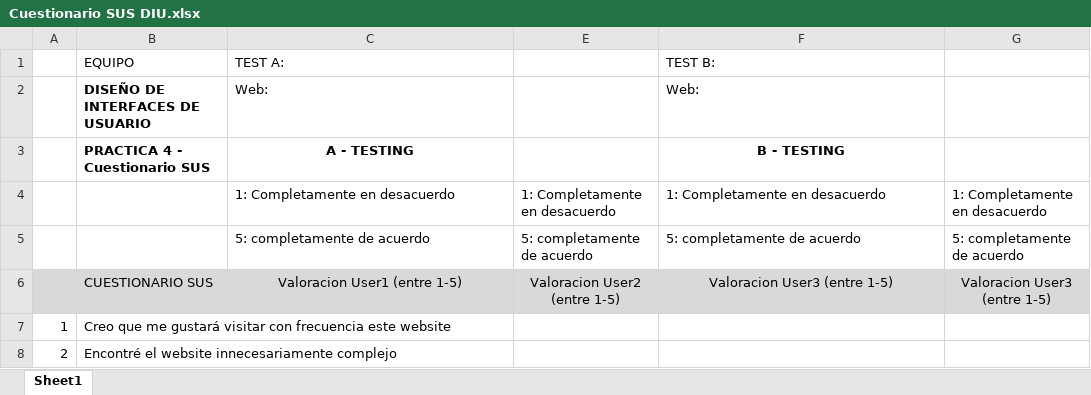
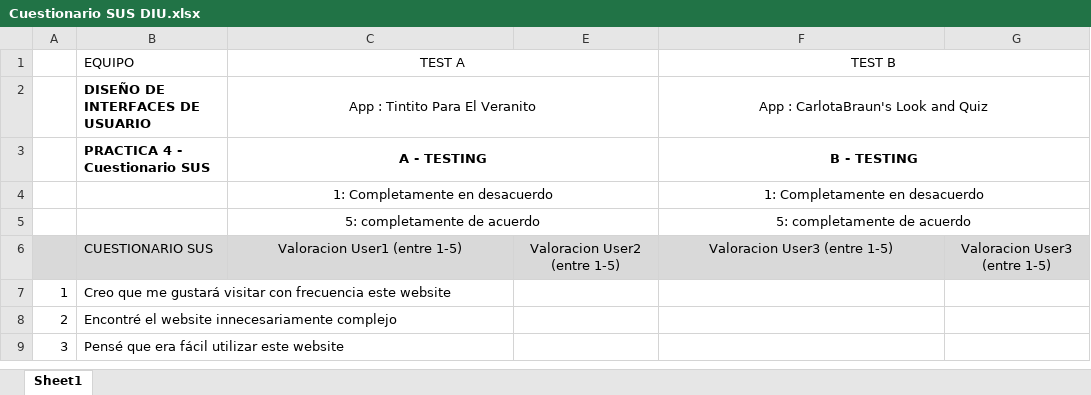
Before and after one commit to OscarLM32/DIU, an Excel workbook: P4/Cuestionario SUS DIU.xlsx, sheet Sheet1, drawn as a sheet; only a part is shown; the shorter side is filled out with more unchanged rows; values as stored, in another font and other column widths than the file's, no borders; charts and pictures and conditional formats not drawn; the diff names each change by its address in the sheet, - before the commit and + after, or states it on an @@ line.

Commit message:
Update Cuestionario SUS DIU.xlsx

```diff
--- a/P4/Cuestionario SUS DIU.xlsx (sheet Sheet1)
+++ b/P4/Cuestionario SUS DIU.xlsx (sheet Sheet1)
-C1: TEST A:
+C1: TEST A
-C1:C2 alignment: left
+C1:C2 alignment: center
+C1:E1 merged
-F1: TEST B:
+F1: TEST B
-F1:F2 alignment: left
+F1:F2 alignment: center
+F1:G1 merged
-C2 (TEST A): Web:
+C2 (TEST A): App : Tintito Para El Veranito
+C2:E2 merged
-F2 (TEST B): Web:
+F2 (TEST B): App : CarlotaBraun's Look and Quiz
+F2:G2 merged
+C3:E3 merged
+F3:G3 merged
-C4:C5 alignment: left
+C4:C5 alignment: center
+C4:E4 merged
-E4: 1: Completamente en desacuerdo
+E4: (empty)
-F4:F5 alignment: left
+F4:F5 alignment: center
+F4:G4 merged
-G4: 1: Completamente en desacuerdo
+G4: (empty)
+C5:E5 merged
-E5: 5: completamente de acuerdo
+E5: (empty)
+F5:G5 merged
-G5: 5: completamente de acuerdo
+G5: (empty)
```
Also changed, not shown: charts or pictures.
